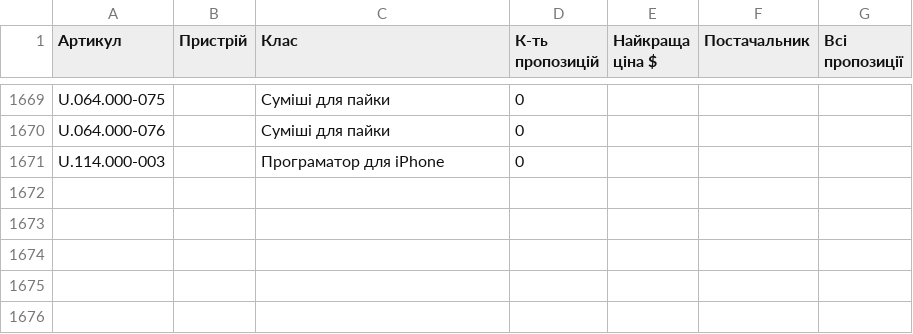
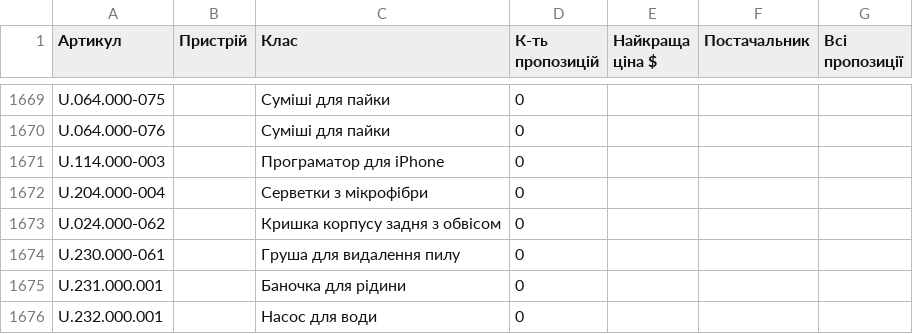
Before and after one commit to izbashroman/partmatch, a CSV file: docs/report.csv, drawn as a sheet; only a part is shown, gaps mark what is left out.

```diff
--- a/docs/report.csv
+++ b/docs/report.csv
@@ -1671 +1671,6 @@ U.064.000-076,,Суміші для пайки,0,,,
 U.114.000-003,,Програматор для iPhone,0,,,
+U.204.000-004,,Серветки з мікрофібри,0,,,
+U.024.000-062,,Кришка корпусу задня з обвісом,0,,,
+U.230.000-061,,Груша для видалення пилу,0,,,
+U.231.000.001,,Баночка для рідини,0,,,
+U.232.000.001,,Насос для води,0,,,
```
